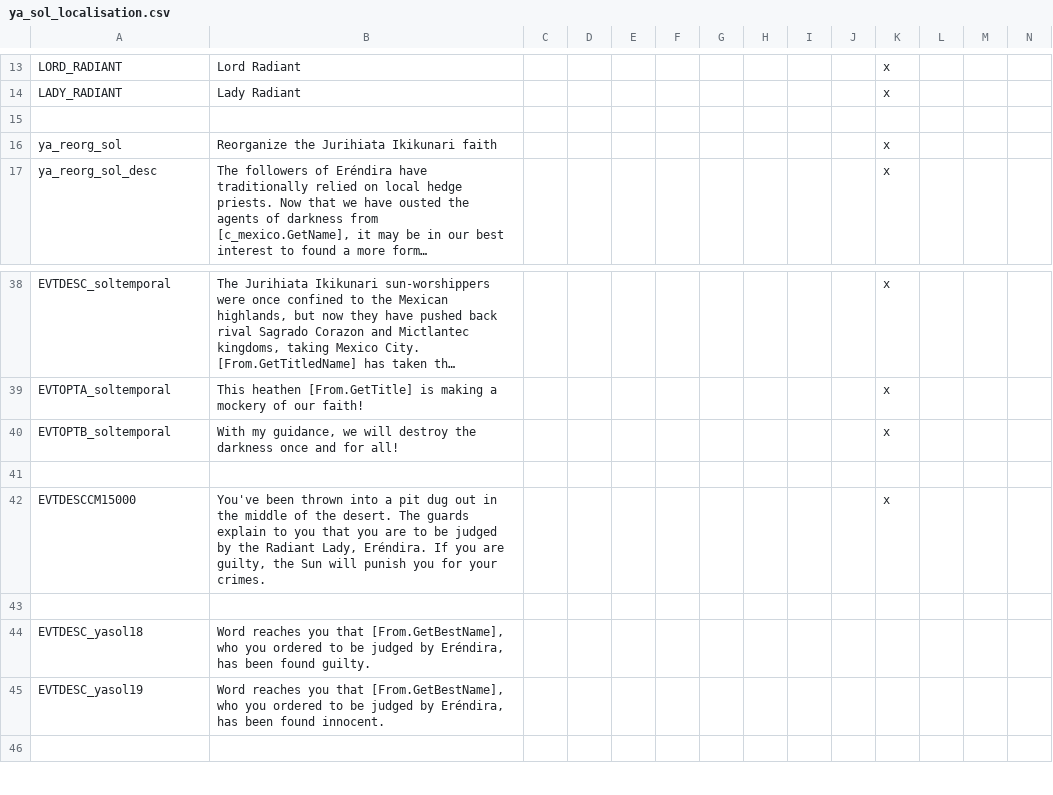
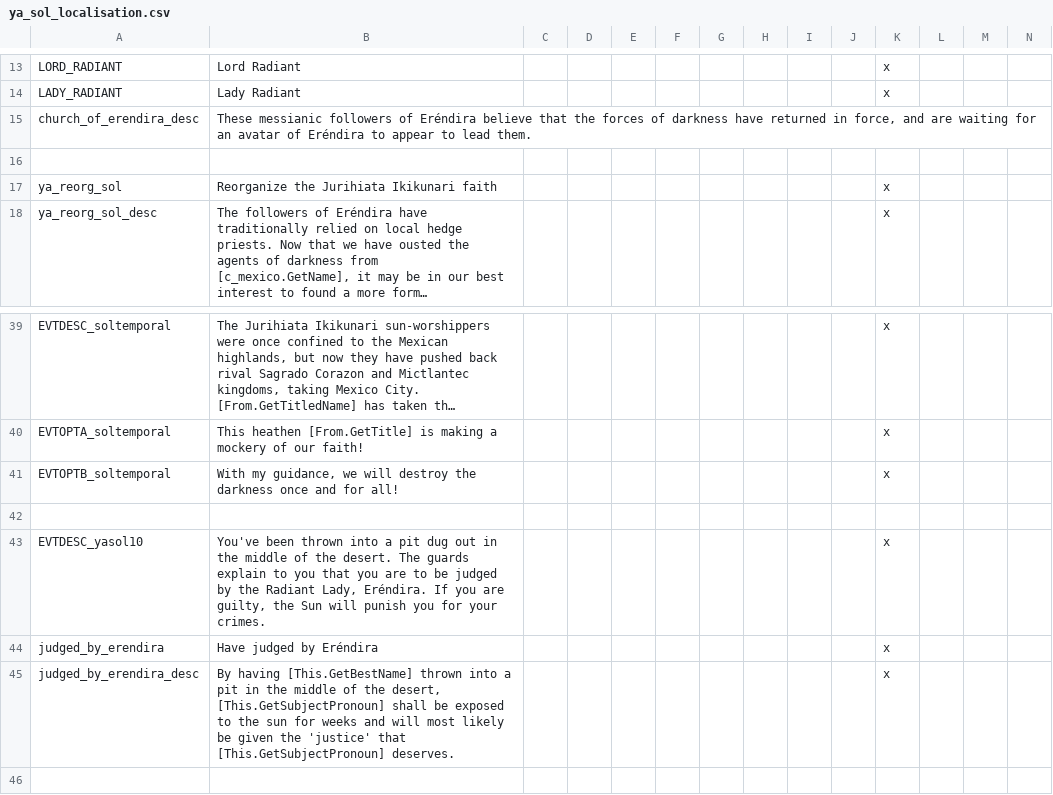
Before and after one commit to Wofi/ya_submod, a CSV file: localisation/ya_sol_localisation.csv, drawn as a sheet; only a part is shown, gaps mark what is left out; the shorter side is filled out with more unchanged rows; long unchanged cells end in …; addresses are those after the commit; rows hold the shown columns only; the diff names each change by its address in the sheet, - before the commit and + after, or states it on an @@ line.

```diff
--- a/localisation/ya_sol_localisation.csv
+++ b/localisation/ya_sol_localisation.csv
+row 15: church_of_erendira_desc | These messianic followers of Eréndira believe that the forces of darkness have returned in force, and are waiting for an avatar of Eréndira to appear to lead them.
-A43: EVTDESCCM15000
+A43: EVTDESC_yasol10
+row 44: judged_by_erendira | Have judged by Eréndira |  |  |  |  |  |  |  |  | x
+row 45: judged_by_erendira_desc | By having [This.GetBestName] thrown into a pit in the middle of the desert, [This.GetSubjectPronoun] shall be exposed to the sun for weeks and will most likely be given the 'justice' that [This.GetSubjectPronoun] deserves. |  |  |  |  |  |  |  |  | x
```
Also changed, not shown: 1 other file.
